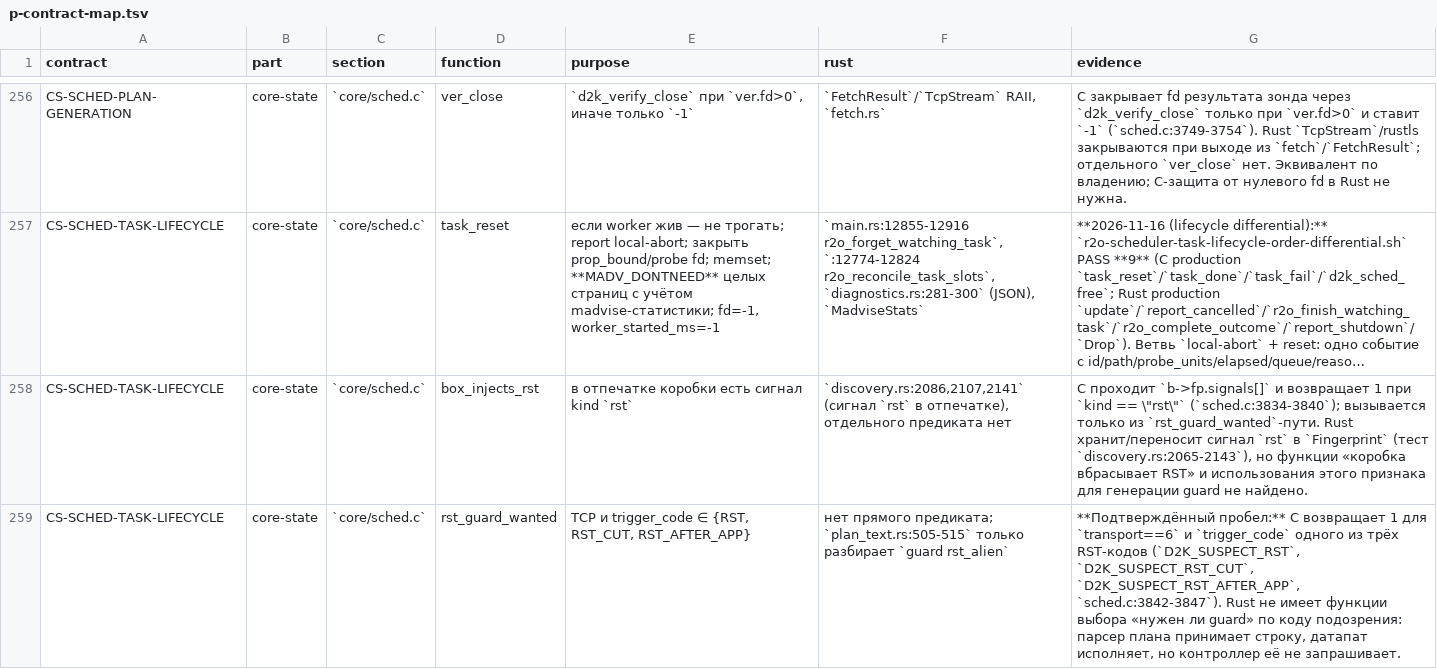
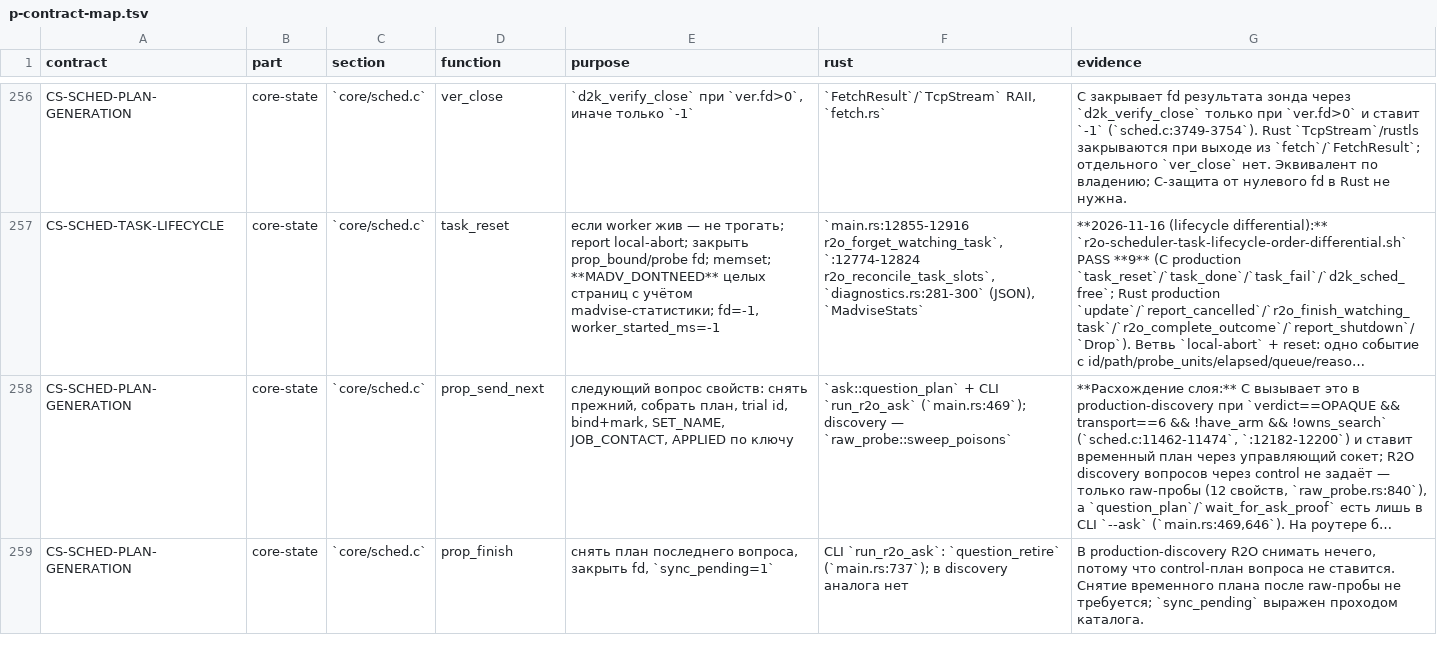
Before and after one commit to t0fox/r2o, a TSV file: docs/behavior-contracts/p-contract-map.tsv, drawn as a sheet; only a part is shown, gaps mark what is left out; the shorter side is filled out with more unchanged rows; long unchanged cells end in …; the diff covers the shown part only; the diff names each change by its address in the sheet, - before the commit and + after, or states it on an @@ line.

Commit message:
parity: guard rst_alien для каталогных привязок и C/Rust differential
C `box_injects_rst`/`rst_guard_wanted`/`plan_arm_rst_guard`
(sched.c:3834-3860) дописывают `guard rst_alien` в проводную копию
плана: кандидату из RST-подозрения и любой TCP-привязке известной
коробки, в отпечатке которой есть примета `rst`.

Rust уже применял guard к кандидату, но не к каталогным привязкам.
Добавлены production `r2o_rst_guard_wanted(transport, code)`,
`r2o_plan_arm_rst_guard_cap(text, cap)`,
`r2o_fingerprint_injects_rst`/`r2o_box_injects_rst` и проводка в
`catalog_commands_with_send_cap` для addr- и name-привязок: при
transport==6 (default 6) и примете `rst` проводная копия плана получает
guard, каталог и `plan_ident` не меняются.

Новый `scripts/r2o-rst-guard-differential.sh` PASS **32 кейса**:
C production `box_injects_rst`/`rst_guard_wanted`/`plan_arm_rst_guard`
против Rust production-хелперов. Покрыты отпечатки empty/volume/rst/
both/RST, транспорты 6/17 и коды 0..8, границы cap `n+16`/`n+17`,
повторное добавление, уже имеющийся `guard `, пустой и UTF-8 текст.

CS-SCHED-TASK-LIFECYCLE: 31 P -> 28 P; общий счёт аудита —
E 1603 / P 379 -> E 1606 / P 376, контрактов 27.

Проверено:
- r2o-rst-guard-differential.sh PASS (32 cases);
- cargo test -p r2o-controller --bin r2o-controller: 418 PASS;
- cargo test -p r2o-controller --lib: 561 PASS (6 ignored);
- CARGO_BUILD_WARNINGS=deny cargo check -p r2o-controller --all-targets PASS;
- cargo fmt --check PASS;
- shellcheck -S warning скрипта PASS.

```diff
--- a/docs/behavior-contracts/p-contract-map.tsv
+++ b/docs/behavior-contracts/p-contract-map.tsv
-row 258: CS-SCHED-TASK-LIFECYCLE | core-state | `core/sched.c` | box_injects_rst | в отпечатке коробки есть сигнал kind `rst` | `discovery.rs:2086,2107,2141` (сигнал `rst` в отпечатке), отдельного предиката нет | C проходит `b->fp.signals[]` и возвращает 1 при `kind == \"rst\"` (`sched.c:3834-3840`); вызывается только из `rst_guard_wanted`-пути. Rust хранит/переносит сигнал `rst` в `Fingerprint` (тест `discovery.rs:2065-2143`), но функции «коробка вбрасывает RST» и использования этого признака для генерации guard не найдено.
-row 259: CS-SCHED-TASK-LIFECYCLE | core-state | `core/sched.c` | rst_guard_wanted | TCP и trigger_code ∈ {RST, RST_CUT, RST_AFTER_APP} | нет прямого предиката; `plan_text.rs:505-515` только разбирает `guard rst_alien` | **Подтверждённый пробел:** C возвращает 1 для `transport==6` и `trigger_code` одного из трёх RST-кодов (`D2K_SUSPECT_RST`, `D2K_SUSPECT_RST_CUT`, `D2K_SUSPECT_RST_AFTER_APP`, `sched.c:3842-3847`). Rust не имеет функции выбора «нужен ли guard» по коду подозрения: парсер плана принимает строку, датапат исполняет, но контроллер её не запрашивает.
```
Also changed, not shown: 1 removed row elsewhere in this file, 8 other files.
